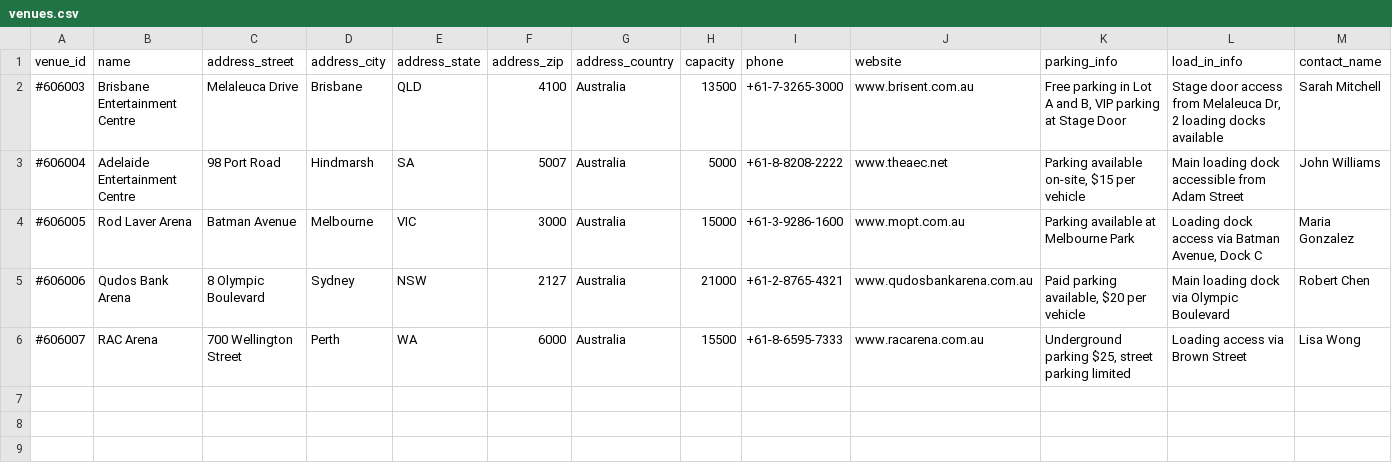
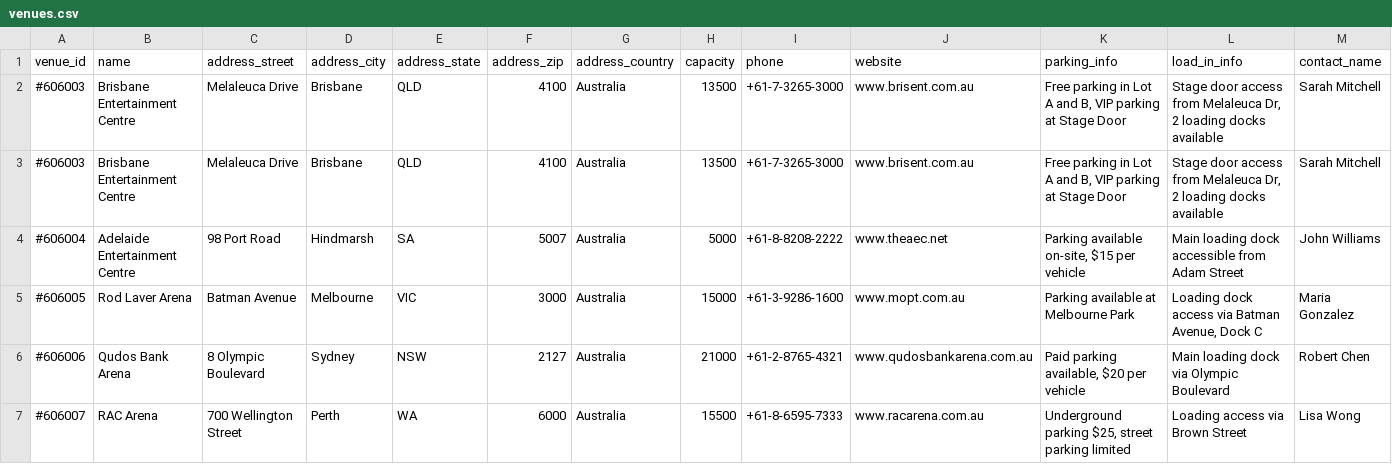
Before and after one commit to PizaSukeruton/tmbot3000v0, a CSV file: backend/data/venues.csv, drawn as a sheet; only a part is shown; rows hold the shown columns only; the diff names each change by its address in the sheet, - before the commit and + after, or states it on an @@ line.

Commit message:
Fix timezone-agnostic formatting, event deletion, and CSV parsing errors
- Remove Brisbane-specific hardcoding from getSimpleLocation() and updateDateTime()
- Fix event_id handling across unifiedEventReader and EventManager
- Implement proper delete functionality for TMBot-created events
- Fix CSV parsing errors in venues.csv, merch_sales.csv, and travel_flights.csv
- Add event_id generation for events from all CSV sources
- Update delete route to handle multi-source event architecture

```diff
--- a/backend/data/venues.csv
+++ b/backend/data/venues.csv
+row 3: #606003 | Brisbane Entertainment Centre | Melaleuca Drive | Brisbane | QLD | 4100 | Australia | 13500 | +61-7-3265-3000 | www.brisent.com.au | Free parking in Lot A and B, VIP parking at Stage Door | Stage door access from Melaleuca Dr, 2 loading docks available | Sarah Mitchell
```
Also changed, not shown: backend/data/calendar_events.csv, backend/data/merch_sales.csv, 6 other files.
